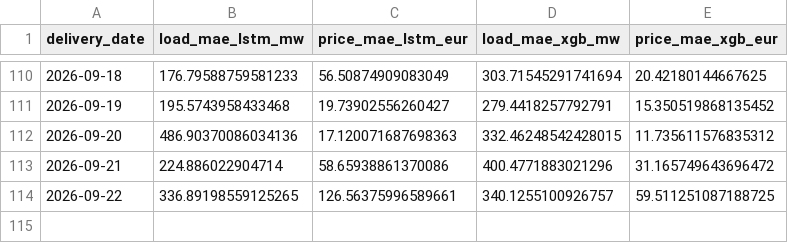
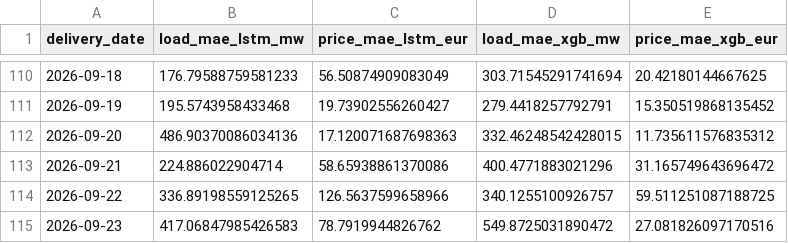
Before and after one commit to connectashish028/german-day-ahead-forecast, a CSV file: backtest_results/drift_log.csv, drawn as a sheet; only a part is shown, gaps mark what is left out.

```diff
--- a/backtest_results/drift_log.csv
+++ b/backtest_results/drift_log.csv
@@ -113,2 +113,3 @@ delivery_date,load_mae_lstm_mw,price_mae_lstm_eur,load_mae_xgb_mw,price_mae_xgb_
 2026-09-21,224.886022904714,58.65938861370086,400.4771883021296,31.165749643696472
-2026-09-22,336.89198559125265,126.56375996589661,340.1255100926757,59.511251087188725
+2026-09-22,336.89198559125265,126.5637599658966,340.1255100926757,59.511251087188725
+2026-09-23,417.06847985426583,78.7919944826762,549.8725031890472,27.081826097170516
```
Also changed, not shown: 3 other files.
